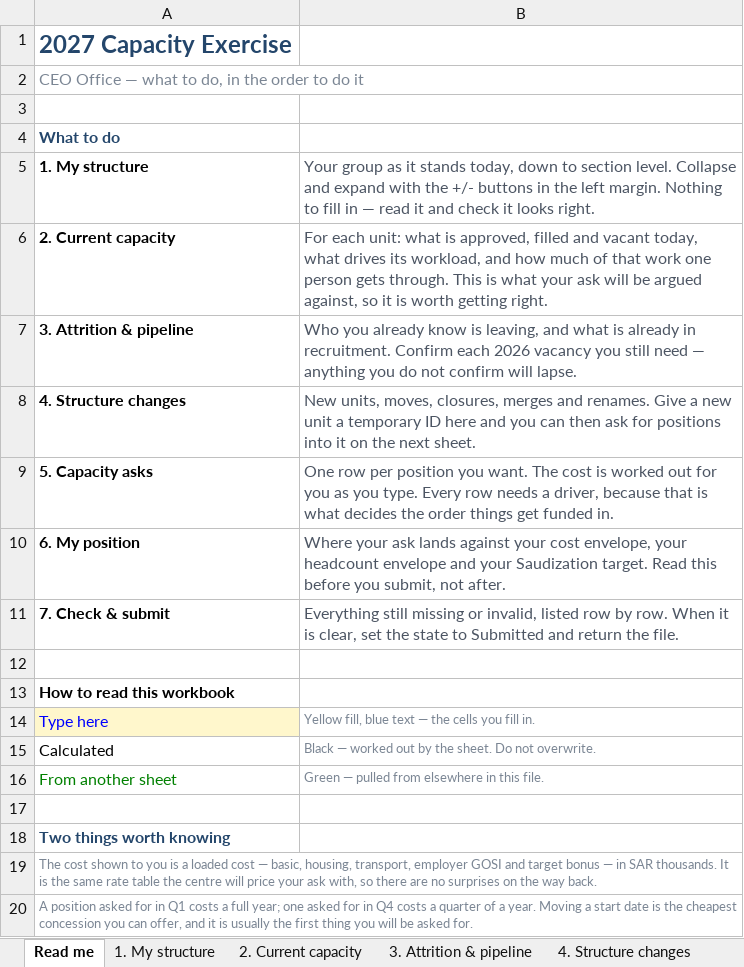
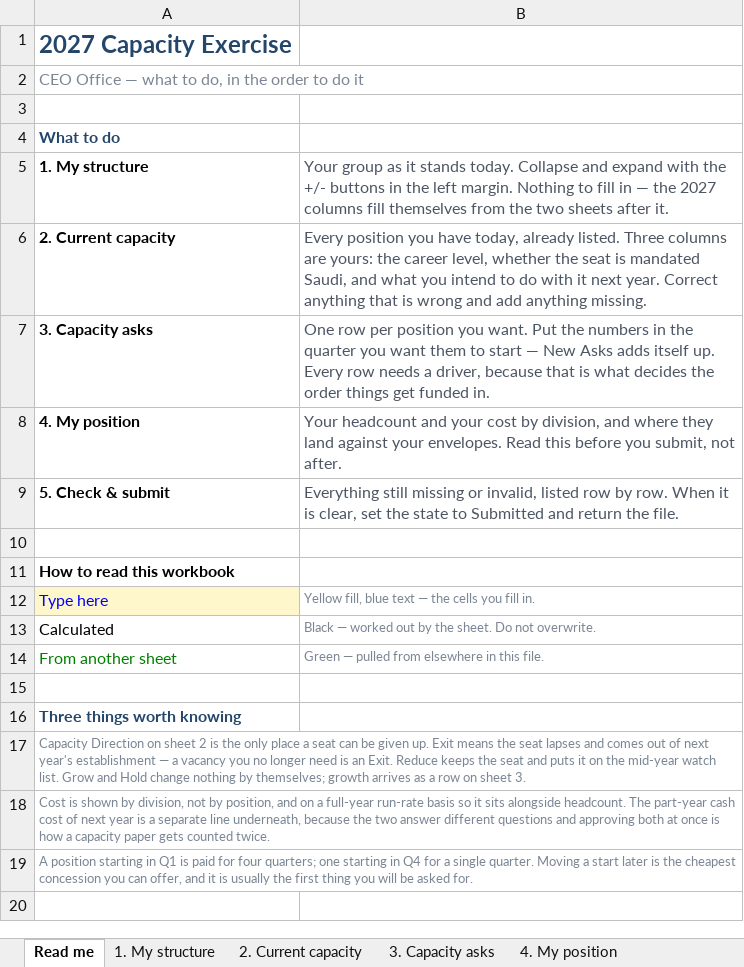
Before and after one commit to otbabd/Tracker, an Excel workbook: capacity/dist/templates/2027-Capacity-CEO-Office.xlsx, sheet Read me, drawn as a sheet; values as stored, in another font and other column widths than the file's, no borders; removed rows and columns are numbered as before the commit, all else as after; the diff names each change by its address in the sheet, - before the commit and + after, or states it on an @@ line.

```diff
--- a/capacity/dist/templates/2027-Capacity-CEO-Office.xlsx (sheet Read me)
+++ b/capacity/dist/templates/2027-Capacity-CEO-Office.xlsx (sheet Read me)
-sheet tab: 3. Attrition & pipeline
+sheet tab: 3. Capacity asks
-sheet tab: 4. Structure changes
+sheet tab: 4. My position
-B5: …it stands today, down to section level. Collapse and expand with the +/- buttons in the left margin. Nothing to fill in — read it and check it looks right.
+B5: …it stands today. Collapse and expand with the +/- buttons in the left margin. Nothing to fill in — the 2027 columns fill themselves from the two sheets after it.
-B6: For each unit: what is approved, filled and vacant today, what drives its workload, and how much of that work one person gets through. This is what your ask will be argued against, so it is worth getting right.
+B6: Every position you have today, already listed. Three columns are yours: the career level, whether the seat is mandated Saudi, and what you intend to do with it next year. Correct anything that is wrong and add anything missing.
-row 7: 3. Attrition & pipeline | Who you already know is leaving, and what is already in recruitment. Confirm each 2026 vacancy you still need — anything you do not confirm will lapse.
-row 8: 4. Structure changes | New units, moves, closures, merges and renames. Give a new unit a temporary ID here and you can then ask for positions into it on the next sheet.
-A7: 5. Capacity asks
+A7: 3. Capacity asks
-B7: …you want. The cost is worked out for you as you type. Every row…
+B7: …you want. Put the numbers in the quarter you want them to start — New Asks adds itself up. Every row…
-A8: 6. My position
+A8: 4. My position
-B8: Where your ask lands against your cost envelope, your headcount envelope and your Saudization target. Read this…
+B8: Your headcount and your cost by division, and where they land against your envelopes. Read this…
-A9: 7. Check & submit
+A9: 5. Check & submit
-A16: Two things worth knowing
+A16: Three things worth knowing
-A17: The cost shown to you is a loaded cost — basic, housing, transport, employer GOSI and target bonus — in SAR thousands. It is the same rate table the centre will price your ask with, so there are no surprises on the way back.
+A17: Capacity Direction on sheet 2 is the only place a seat can be given up. Exit means the seat lapses and comes out of next year's establishment — a vacancy you no longer need is an Exit. Reduce keeps the seat and puts it on the mid-year watch list. Grow and Hold change nothing by themselves; growth arrives as a row on sheet 3.
-A18: A position asked for in Q1 costs a full year; one asked for in Q4 costs a quarter of a year. Moving a start date is the cheapest concession you can offer, and it is usually the first thing you will be asked for.
+A18: Cost is shown by division, not by position, and on a full-year run-rate basis so it sits alongside headcount. The part-year cash cost of next year is a separate line underneath, because the two answer different questions and approving both at once is how a capacity paper gets counted twice.
+row 19: A position starting in Q1 is paid for four quarters; one starting in Q4 for a single quarter. Moving a start later is the cheapest concession you can offer, and it is usually the first thing you will be asked for.
```
Also changed, not shown: sheet 2. Current capacity, sheet 5. Check & submit, sheet 3. Capacity asks, sheet 4. My position, sheet 1. My structure, other sheet tabs, formulas that keep their value, hidden cells, charts or pictures, capacity/dist/templates/2027-Capacity-Compliance-Group.xlsx, capacity/dist/templates/2027-Capacity-Finance-Group.xlsx, 24 other files.
